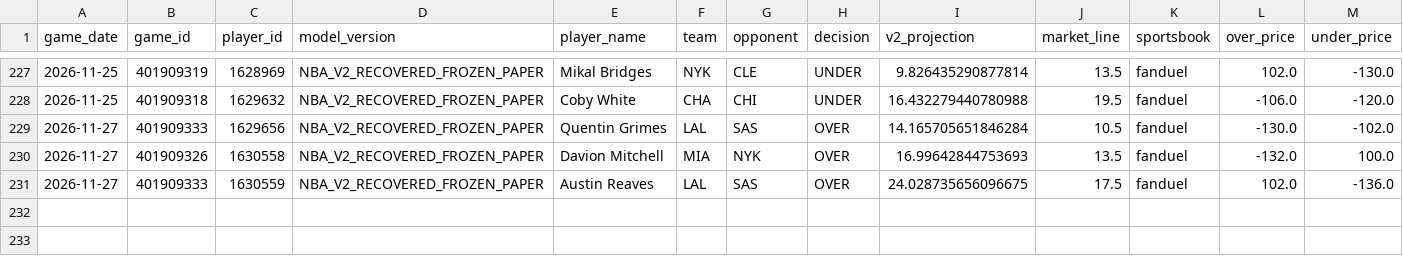
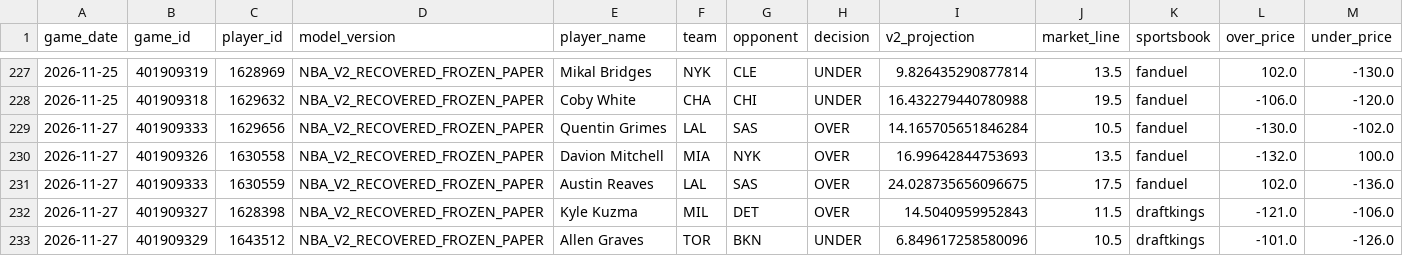
Before and after one commit to easymoneyschulz/sports-betting-command-center, a CSV file: public_data/nba_v2_recovered_paper_tracker.csv, drawn as a sheet; only a part is shown, gaps mark what is left out; rows hold the shown columns only; the diff names each change by its address in the sheet, - before the commit and + after, or states it on an @@ line.

```diff
--- a/public_data/nba_v2_recovered_paper_tracker.csv
+++ b/public_data/nba_v2_recovered_paper_tracker.csv
+row 232: 2026-11-27 | 401909327 | 1628398 | NBA_V2_RECOVERED_FROZEN_PAPER | Kyle Kuzma | MIL | DET | OVER | 14.5040959952843 | 11.5 | draftkings | -121.0 | -106.0
+row 233: 2026-11-27 | 401909329 | 1643512 | NBA_V2_RECOVERED_FROZEN_PAPER | Allen Graves | TOR | BKN | UNDER | 6.849617258580096 | 10.5 | draftkings | -101.0 | -126.0
```
Also changed, not shown: public_data/nba_v2_recovered_paper_predictions.csv, public_data/nba_v2_recovered_prop_comparison.csv, 1 other file.
